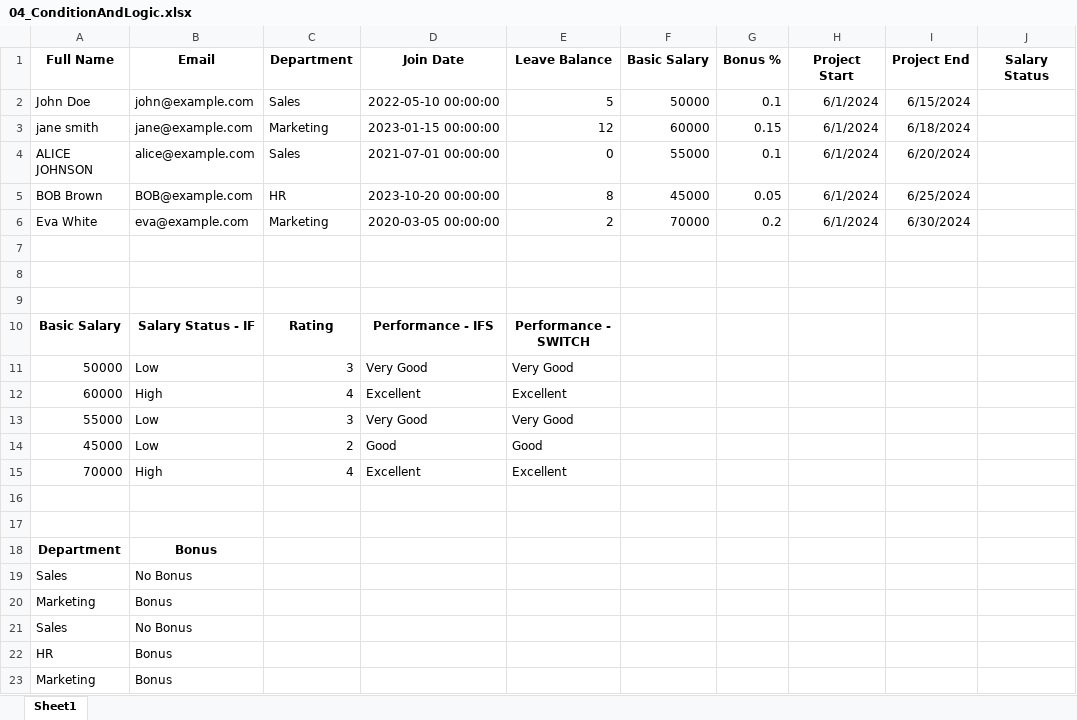
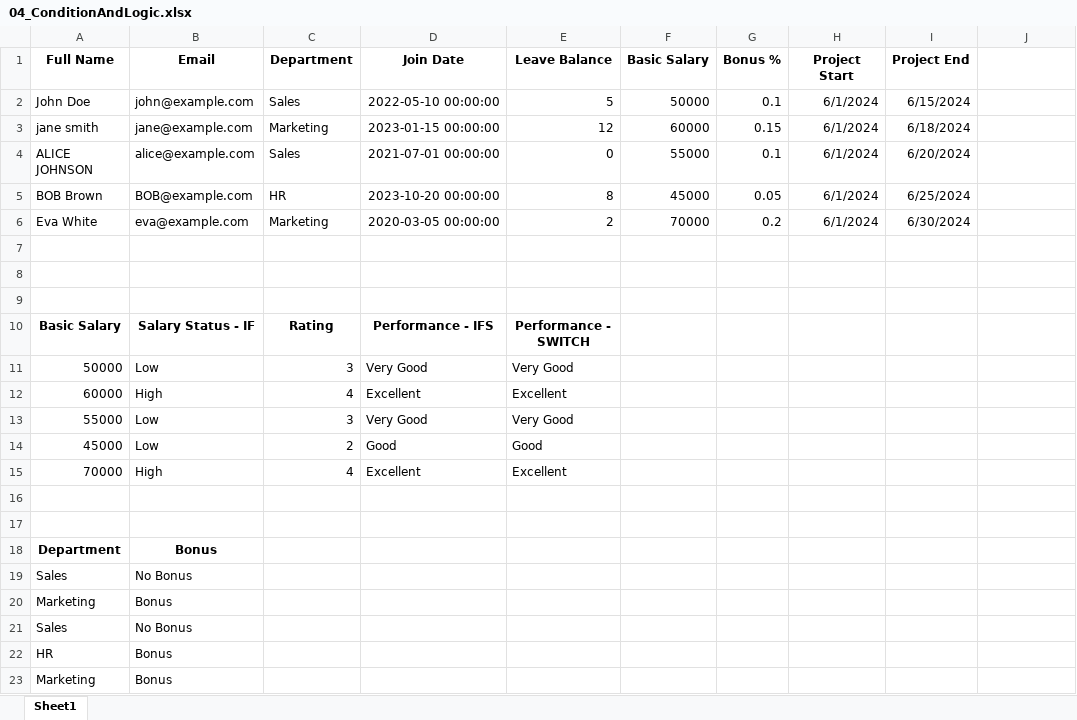
Before and after one commit to Harsh27090/Excel, an Excel workbook: 04_ConditionAndLogic.xlsx, sheet Sheet1, drawn as a sheet; values as stored, in another font and other column widths than the file's, no borders; the diff names each change by its address in the sheet, - before the commit and + after, or states it on an @@ line.

Commit message:
Condition and logic functions

```diff
--- a/04_ConditionAndLogic.xlsx (sheet Sheet1)
+++ b/04_ConditionAndLogic.xlsx (sheet Sheet1)
-J1: Salary Status
+J1: (empty)
```
